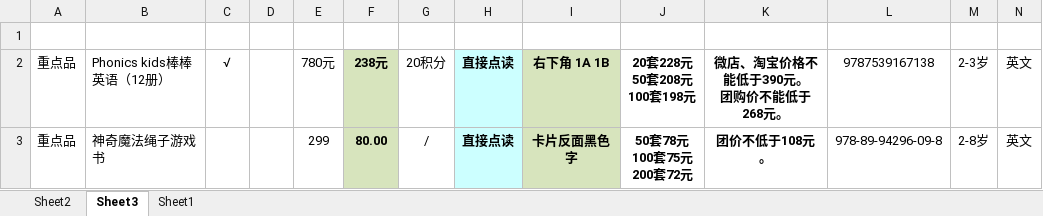
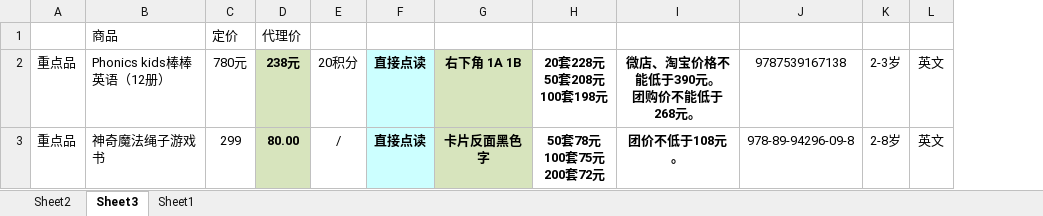
Before and after one commit to wengeezhang/wengeezhang.github.io, an Excel workbook: xlsx/小达人厂家-最新书单 7-29.xlsx, sheet Sheet3, drawn as a sheet; only a part is shown; values as stored, in another font and other column widths than the file's, no borders; removed rows and columns are numbered as before the commit, all else as after; rows hold the shown columns only; the diff names each change by its address in the sheet, - before the commit and + after, or states it on an @@ line.

```diff
--- a/xlsx/小达人厂家-最新书单 7-29.xlsx (sheet Sheet3)
+++ b/xlsx/小达人厂家-最新书单 7-29.xlsx (sheet Sheet3)
-column C, row 2: √
-column D, empty
-row 1: (empty)
+row 1:  | 商品 | 定价 | 代理价
```
Also changed, not shown: sheet Sheet1, xlsx/大卫星标raz报价-0807.xlsx, xlsx/廖上+随身听厂家- 报价表.xlsx, 28 other files.
